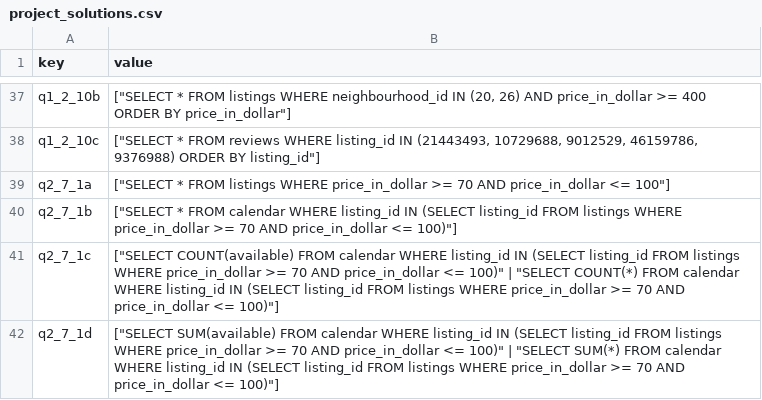
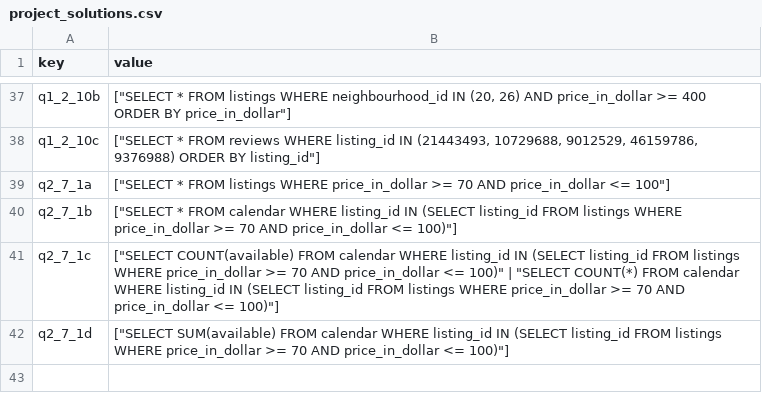
Before and after one commit to sb2nov/sql-cc, a CSV file: sqlcc/data/project_solutions.csv, drawn as a sheet; only a part is shown, gaps mark what is left out.

Commit message:
Update project_solutions.csv

```diff
--- a/sqlcc/data/project_solutions.csv
+++ b/sqlcc/data/project_solutions.csv
@@ -41,2 +41,2 @@ q2_7_1b;["SELECT * FROM calendar WHERE listing_id IN (SELECT listing_id FROM lis
 q2_7_1c;["SELECT COUNT(available) FROM calendar WHERE listing_id IN (SELECT listing_id FROM listings WHERE price_in_dollar >= 70 AND price_in_dollar <= 100)" | "SELECT COUNT(*) FROM calendar WHERE listing_id IN (SELECT listing_id FROM listings WHERE price_in_dollar >= 70 AND price_in_dollar <= 100)"]
-q2_7_1d;["SELECT SUM(available) FROM calendar WHERE listing_id IN (SELECT listing_id FROM listings WHERE price_in_dollar >= 70 AND price_in_dollar <= 100)" | "SELECT SUM(*) FROM calendar WHERE listing_id IN (SELECT listing_id FROM listings WHERE price_in_dollar >= 70 AND price_in_dollar <= 100)"]
+q2_7_1d;["SELECT SUM(available) FROM calendar WHERE listing_id IN (SELECT listing_id FROM listings WHERE price_in_dollar >= 70 AND price_in_dollar <= 100)"]
```
